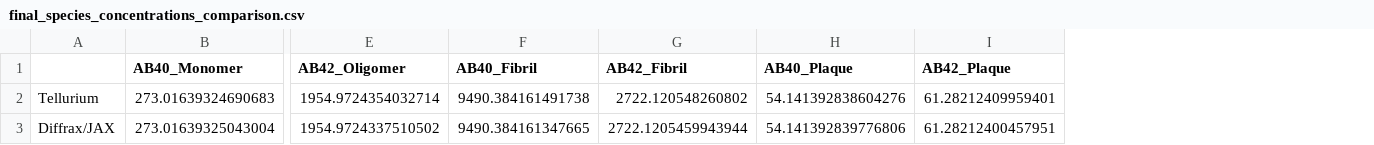
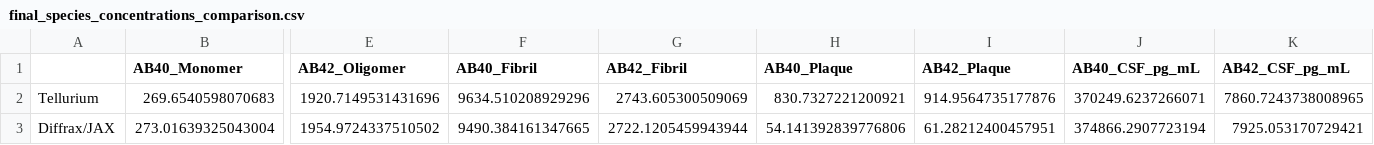
Before and after one commit to DylanEsguerra/Geerts_2022_PBPK_QSP_SBML, a CSV file: Tellurium/simulation_plots/final_species_concentrations_comparison.csv, drawn as a sheet; only a part is shown, gaps mark what is left out; removed rows and columns are numbered as before the commit, all else as after; rows hold the shown columns only; the diff names each change by its address in the sheet, - before the commit and + after, or states it on an @@ line.

Commit message:
density of each size added to results, sbml jax solution uses a test with size * baseline * forward showing increased plaque

```diff
--- a/Tellurium/simulation_plots/final_species_concentrations_comparison.csv
+++ b/Tellurium/simulation_plots/final_species_concentrations_comparison.csv
+column J (AB40_CSF_pg_mL), row 3: 374866.2907723194
+column K (AB42_CSF_pg_mL), row 3: 7925.053170729421
-row 2: Tellurium | 273.01639324690683 | 1954.9724354032714 | 9490.384161491738 | 2722.120548260802 | 54.141392838604276 | 61.28212409959401
+row 2: Tellurium | 269.6540598070683 | 1920.7149531431696 | 9634.510208929296 | 2743.605300509069 | 830.7327221200921 | 914.9564735177876 | 370249.6237266071 | 7860.7243738008965
```
Also changed, not shown: 51 other files.
